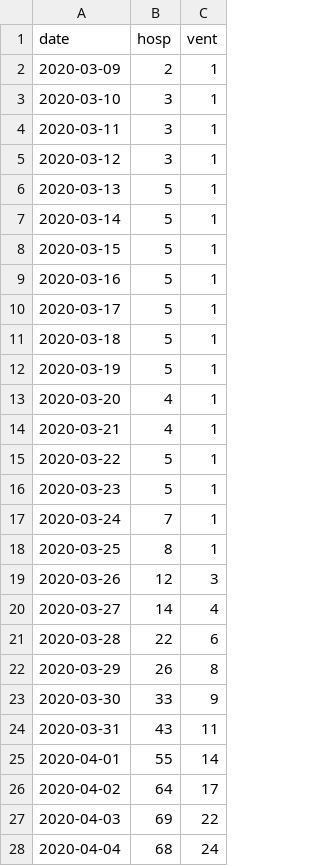
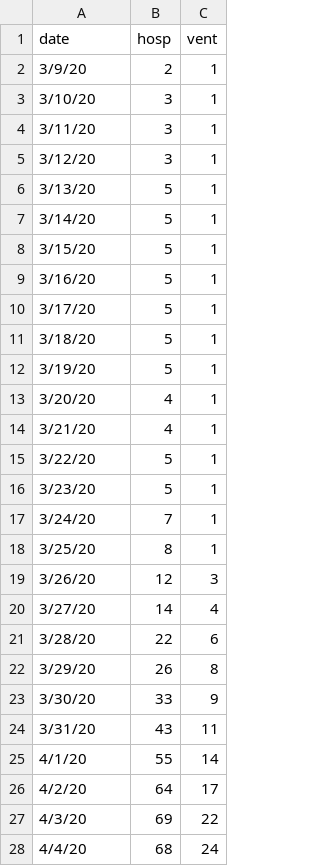
Before and after one commit to pennsignals/bayes-chime, a CSV file: data/HUP_ts.csv, drawn as a sheet; only a part is shown; the diff covers the shown part only.

```diff
--- a/data/HUP_ts.csv
+++ b/data/HUP_ts.csv
@@ -1,28 +1,28 @@
 date,hosp,vent
-2020-03-09,2,1
-2020-03-10,3,1
-2020-03-11,3,1
-2020-03-12,3,1
-2020-03-13,5,1
-2020-03-14,5,1
-2020-03-15,5,1
-2020-03-16,5,1
-2020-03-17,5,1
-2020-03-18,5,1
-2020-03-19,5,1
-2020-03-20,4,1
-2020-03-21,4,1
-2020-03-22,5,1
-2020-03-23,5,1
-2020-03-24,7,1
-2020-03-25,8,1
-2020-03-26,12,3
-2020-03-27,14,4
-2020-03-28,22,6
-2020-03-29,26,8
-2020-03-30,33,9
-2020-03-31,43,11
-2020-04-01,55,14
-2020-04-02,64,17
-2020-04-03,69,22
-2020-04-04,68,24
+3/9/20,2,1
+3/10/20,3,1
+3/11/20,3,1
+3/12/20,3,1
+3/13/20,5,1
+3/14/20,5,1
+3/15/20,5,1
+3/16/20,5,1
+3/17/20,5,1
+3/18/20,5,1
+3/19/20,5,1
+3/20/20,4,1
+3/21/20,4,1
+3/22/20,5,1
+3/23/20,5,1
+3/24/20,7,1
+3/25/20,8,1
+3/26/20,12,3
+3/27/20,14,4
+3/28/20,22,6
+3/29/20,26,8
+3/30/20,33,9
+3/31/20,43,11
+4/1/20,55,14
+4/2/20,64,17
+4/3/20,69,22
+4/4/20,68,24
```
Also changed, not shown: 4 added rows and 23 edited cells elsewhere in this file, data/CCH_ts.csv, data/LGH_ts.csv, 3 other files.
